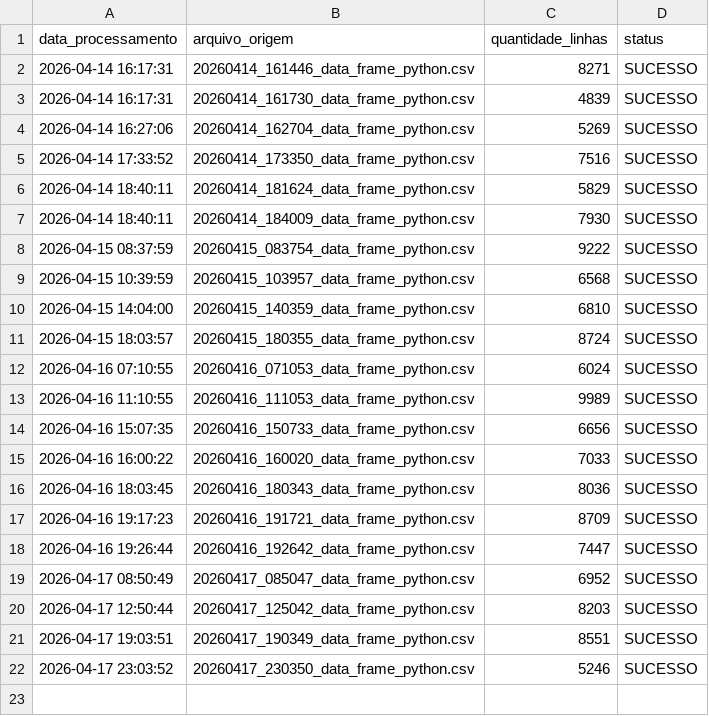
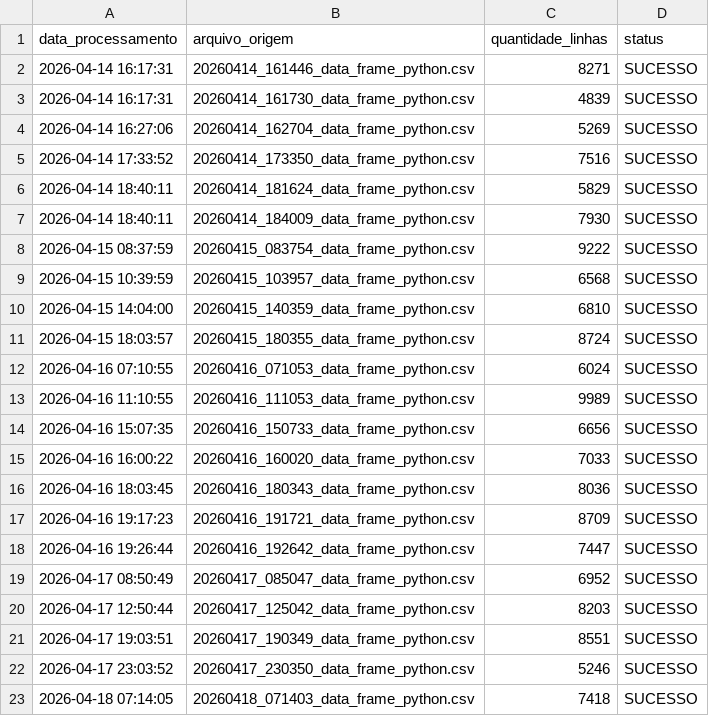
Before and after one commit to paulopconsult-bit/mini-airflow-lakehouse, a CSV file: 03_processado_bronze/manifesto_ingestao.csv, drawn as a sheet.

```diff
--- a/03_processado_bronze/manifesto_ingestao.csv
+++ b/03_processado_bronze/manifesto_ingestao.csv
@@ -22 +22,2 @@ data_processamento;arquivo_origem;quantidade_linhas;status
 2026-04-17 23:03:52;20260417_230350_data_frame_python.csv;5246;SUCESSO
+2026-04-18 07:14:05;20260418_071403_data_frame_python.csv;7418;SUCESSO
```
Also changed, not shown: 2 other files.
